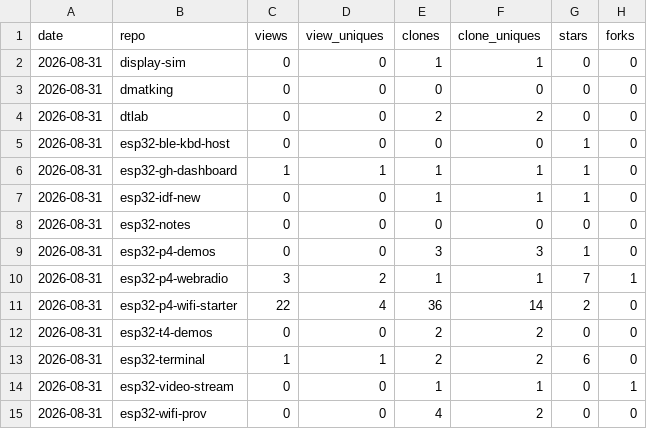
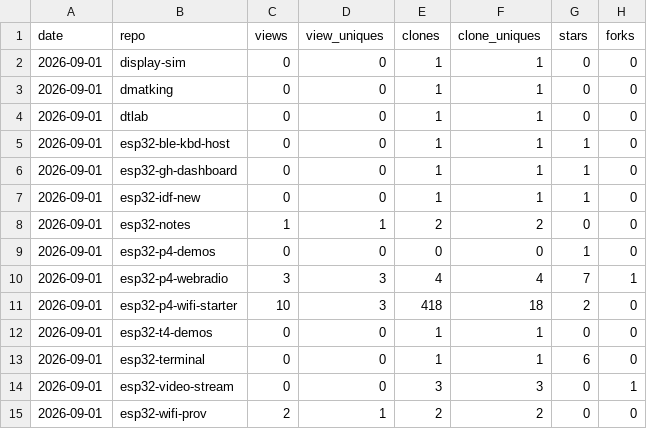
Before and after one commit to dmatking/github-traffic-log, a CSV file: latest.csv, drawn as a sheet; only a part is shown; the diff covers the shown part only.

```diff
--- a/latest.csv
+++ b/latest.csv
@@ -1,15 +1,15 @@
 date,repo,views,view_uniques,clones,clone_uniques,stars,forks
-2026-08-31,display-sim,0,0,1,1,0,0
-2026-08-31,dmatking,0,0,0,0,0,0
-2026-08-31,dtlab,0,0,2,2,0,0
-2026-08-31,esp32-ble-kbd-host,0,0,0,0,1,0
-2026-08-31,esp32-gh-dashboard,1,1,1,1,1,0
-2026-08-31,esp32-idf-new,0,0,1,1,1,0
-2026-08-31,esp32-notes,0,0,0,0,0,0
-2026-08-31,esp32-p4-demos,0,0,3,3,1,0
-2026-08-31,esp32-p4-webradio,3,2,1,1,7,1
-2026-08-31,esp32-p4-wifi-starter,22,4,36,14,2,0
-2026-08-31,esp32-t4-demos,0,0,2,2,0,0
-2026-08-31,esp32-terminal,1,1,2,2,6,0
-2026-08-31,esp32-video-stream,0,0,1,1,0,1
-2026-08-31,esp32-wifi-prov,0,0,4,2,0,0
+2026-09-01,display-sim,0,0,1,1,0,0
+2026-09-01,dmatking,0,0,1,1,0,0
+2026-09-01,dtlab,0,0,1,1,0,0
+2026-09-01,esp32-ble-kbd-host,0,0,1,1,1,0
+2026-09-01,esp32-gh-dashboard,0,0,1,1,1,0
+2026-09-01,esp32-idf-new,0,0,1,1,1,0
+2026-09-01,esp32-notes,1,1,2,2,0,0
+2026-09-01,esp32-p4-demos,0,0,0,0,1,0
+2026-09-01,esp32-p4-webradio,3,3,4,4,7,1
+2026-09-01,esp32-p4-wifi-starter,10,3,418,18,2,0
+2026-09-01,esp32-t4-demos,0,0,1,1,0,0
+2026-09-01,esp32-terminal,0,0,1,1,6,0
+2026-09-01,esp32-video-stream,0,0,3,3,0,1
+2026-09-01,esp32-wifi-prov,2,1,2,2,0,0
```
Also changed, not shown: 3 added rows, 3 removed rows and 11 edited cells elsewhere in this file, totals.csv, traffic.csv.
